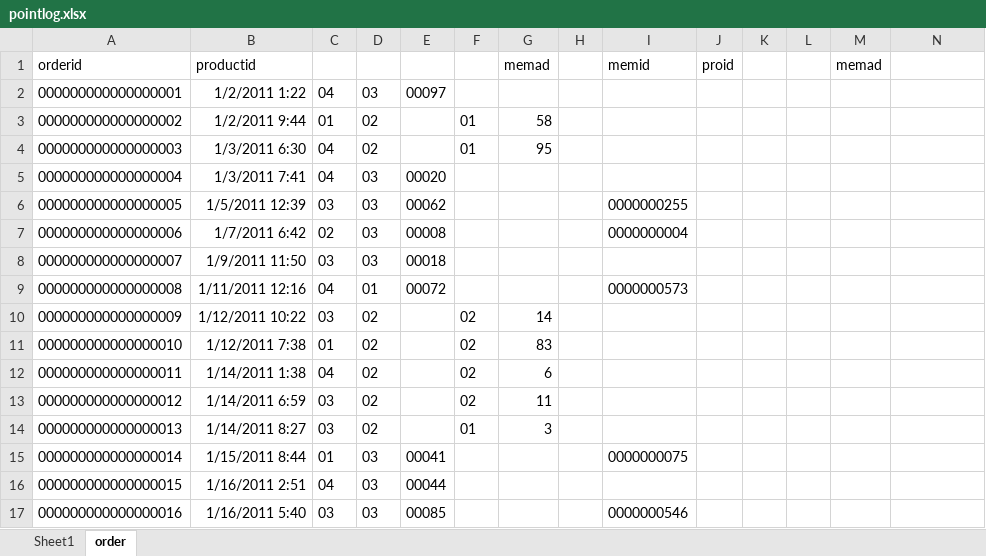
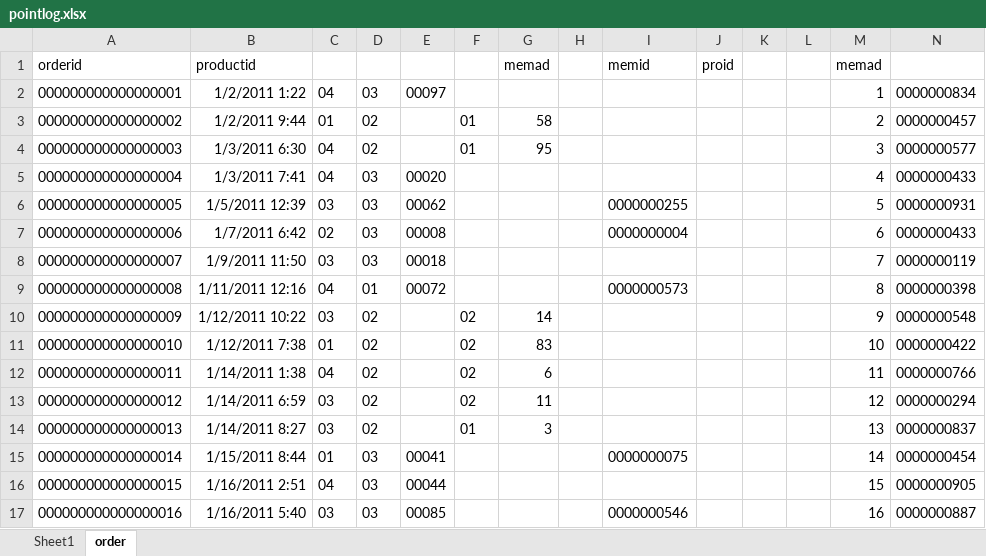
Before and after one commit to punnnnnnnnn/DB-IKEA, an Excel workbook: subcatcsv/pointlog.xlsx, sheet order, drawn as a sheet; only a part is shown; values as stored, in another font and other column widths than the file's, no borders; the diff covers the shown part only; the diff names each change by its address in the sheet, - before the commit and + after, or states it on an @@ line.

```diff
--- a/subcatcsv/pointlog.xlsx (sheet order)
+++ b/subcatcsv/pointlog.xlsx (sheet order)
-M2 (memad): (empty)
+M2 (memad): 1
-N2: (empty)
+N2: 0000000834
-M3 (memad): (empty)
+M3 (memad): 2
-N3: (empty)
+N3: 0000000457
-M4 (memad): (empty)
+M4 (memad): 3
-N4: (empty)
+N4: 0000000577
-M5 (memad): (empty)
+M5 (memad): 4
-N5: (empty)
+N5: 0000000433
-M6 (memad): (empty)
+M6 (memad): 5
-N6: (empty)
+N6: 0000000931
-M7 (memad): (empty)
+M7 (memad): 6
-N7: (empty)
+N7: 0000000433
-M8 (memad): (empty)
+M8 (memad): 7
-N8: (empty)
+N8: 0000000119
-M9 (memad): (empty)
+M9 (memad): 8
-N9: (empty)
+N9: 0000000398
-M10 (memad): (empty)
+M10 (memad): 9
-N10: (empty)
+N10: 0000000548
-M11 (memad): (empty)
+M11 (memad): 10
-N11: (empty)
+N11: 0000000422
-M12 (memad): (empty)
+M12 (memad): 11
-N12: (empty)
+N12: 0000000766
-M13 (memad): (empty)
+M13 (memad): 12
-N13: (empty)
+N13: 0000000294
-M14 (memad): (empty)
+M14 (memad): 13
-N14: (empty)
+N14: 0000000837
-M15 (memad): (empty)
+M15 (memad): 14
-N15: (empty)
+N15: 0000000454
-M16 (memad): (empty)
+M16 (memad): 15
-N16: (empty)
+N16: 0000000905
-M17 (memad): (empty)
+M17 (memad): 16
-N17: (empty)
+N17: 0000000887
```
Also changed, not shown: 968 edited cells elsewhere in this sheet, sheet Sheet1, formulas that keep their value, hidden cells, 1 other file.
